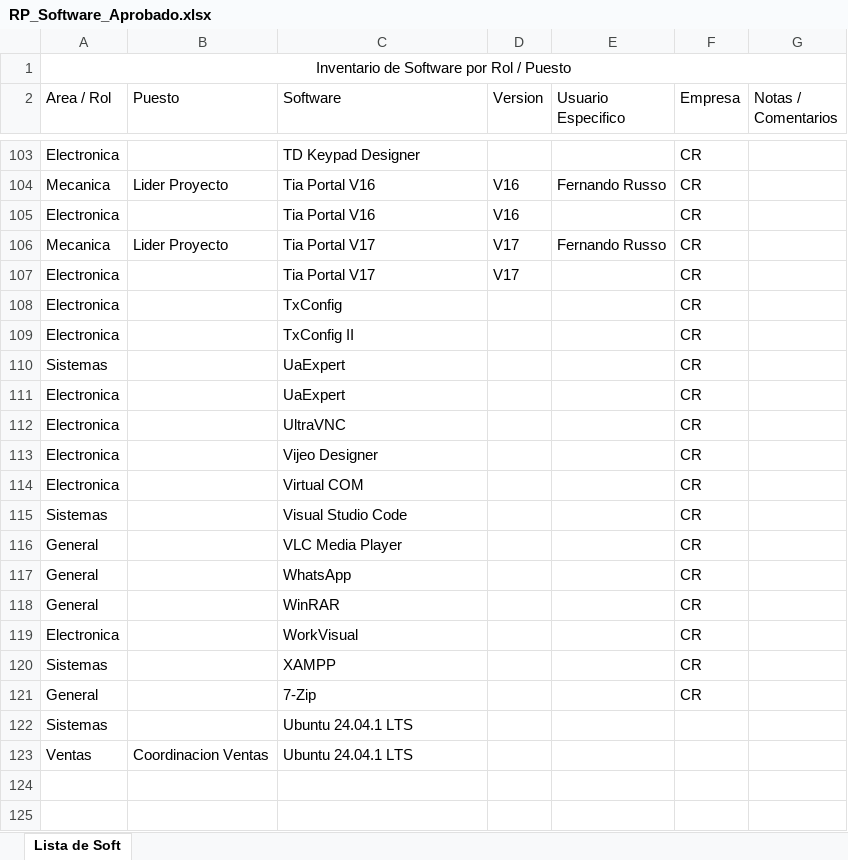
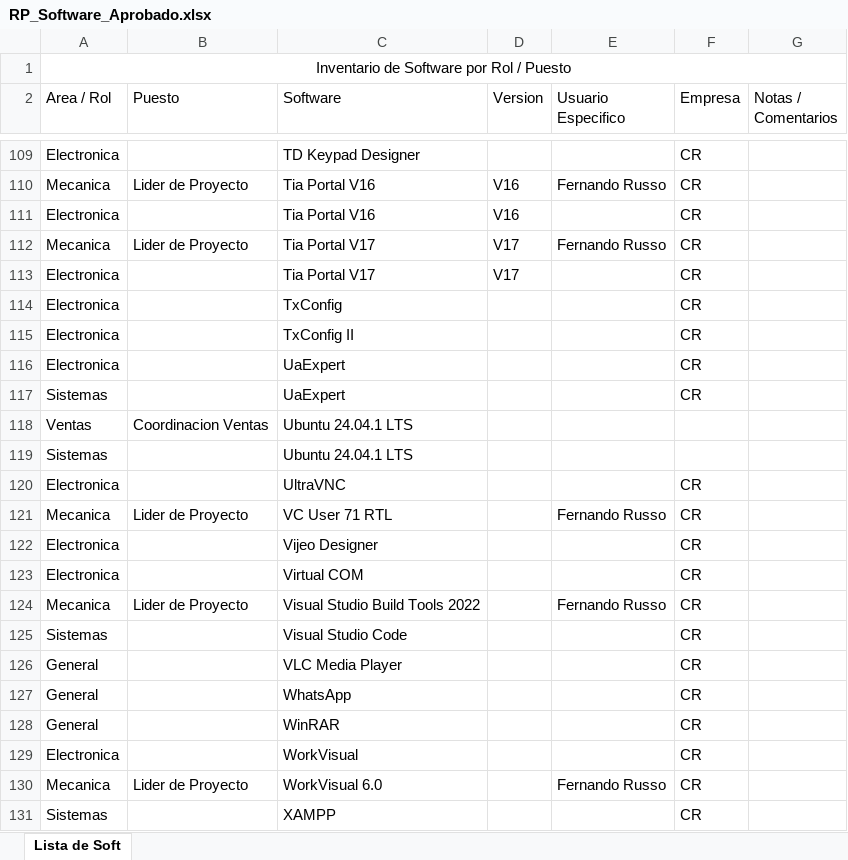
Before and after one commit to CremonaInoxidableSA/soft-aprobado, an Excel workbook: data/RP_Software_Aprobado.xlsx, sheet Lista de Soft, drawn as a sheet; only a part is shown, gaps mark what is left out; values as stored, in another font and other column widths than the file's, no borders; table styles not drawn; addresses are those after the commit; the diff covers the shown part only; the diff names each change by its address in the sheet, - before the commit and + after, or states it on an @@ line.

```diff
--- a/data/RP_Software_Aprobado.xlsx (sheet Lista de Soft)
+++ b/data/RP_Software_Aprobado.xlsx (sheet Lista de Soft)
-B110 (Puesto): Lider Proyecto
+B110 (Puesto): Lider de Proyecto
-B112 (Puesto): Lider Proyecto
+B112 (Puesto): Lider de Proyecto
@@ row 111 moved to row 116: Electronica @@
@@ row 123 moved to row 118: Ventas @@
@@ row 122 moved to row 119: Sistemas @@
+row 121: Mecanica | Lider de Proyecto | VC User 71 RTL |  | Fernando Russo | CR
+row 124: Mecanica | Lider de Proyecto | Visual Studio Build Tools 2022 |  | Fernando Russo | CR
+row 130: Mecanica | Lider de Proyecto | WorkVisual 6.0 |  | Fernando Russo | CR
@@ row 121 moved to row 3: General @@
```
Also changed, not shown: 11 added rows, 6 removed rows, 9 moved rows, 3 edited cells and cell formats elsewhere in this sheet, 1 other file.
